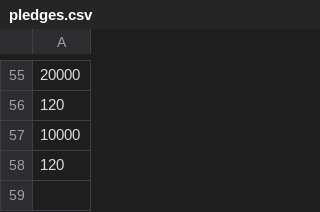
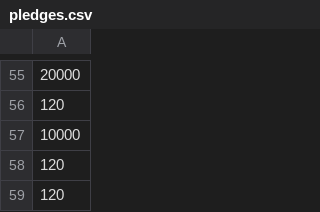
Before and after one commit to jedsundwall/dtlh, a CSV file: assets/data/pledges.csv, drawn as a sheet; only a part is shown, gaps mark what is left out; the diff names each change by its address in the sheet, - before the commit and + after, or states it on an @@ line.

Commit message:
adding one more pledge

```diff
--- a/assets/data/pledges.csv
+++ b/assets/data/pledges.csv
+row 59: 120
```
Also changed, not shown: 4 other files.
